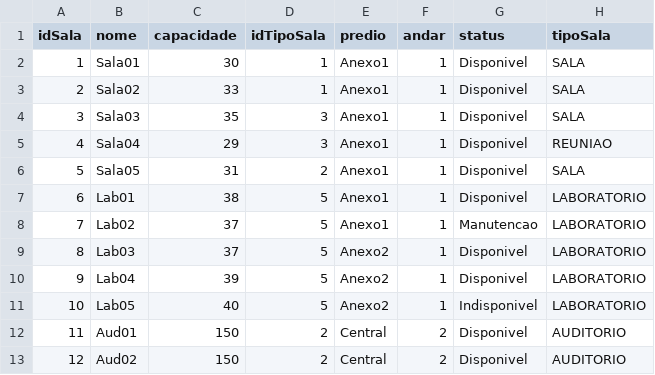
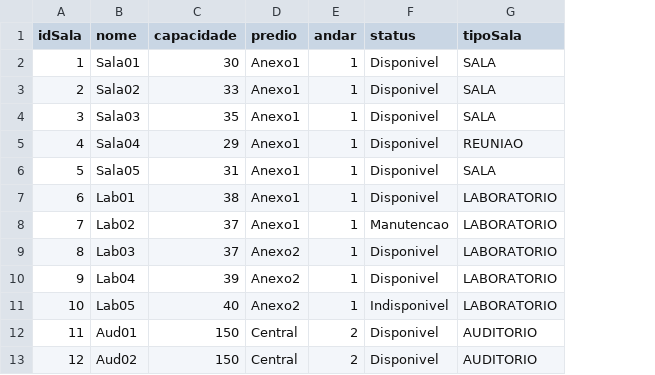
Before and after one commit to kakib3/reserva_salas_LarpTech, a CSV file: data/salas.csv, drawn as a sheet; the diff names each change by its address in the sheet, - before the commit and + after, or states it on an @@ line.

Commit message:
Remove 'idTipoSala' column from salas.csv
Removed 'idTipoSala' column from salas.csv.

```diff
--- a/data/salas.csv
+++ b/data/salas.csv
-column D (idTipoSala), rows 2-13: 1 | 1 | 3 | 3 | 2 | 5 | 5 | 5 | 5 | 5 | 2 | 2
```
